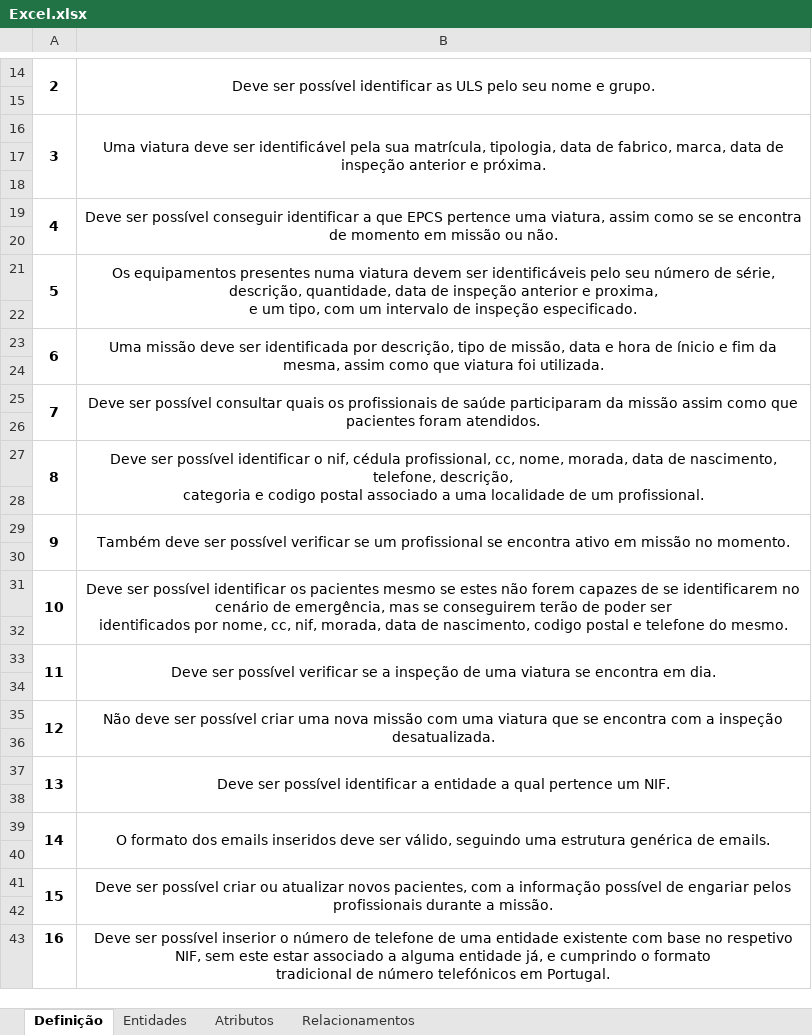
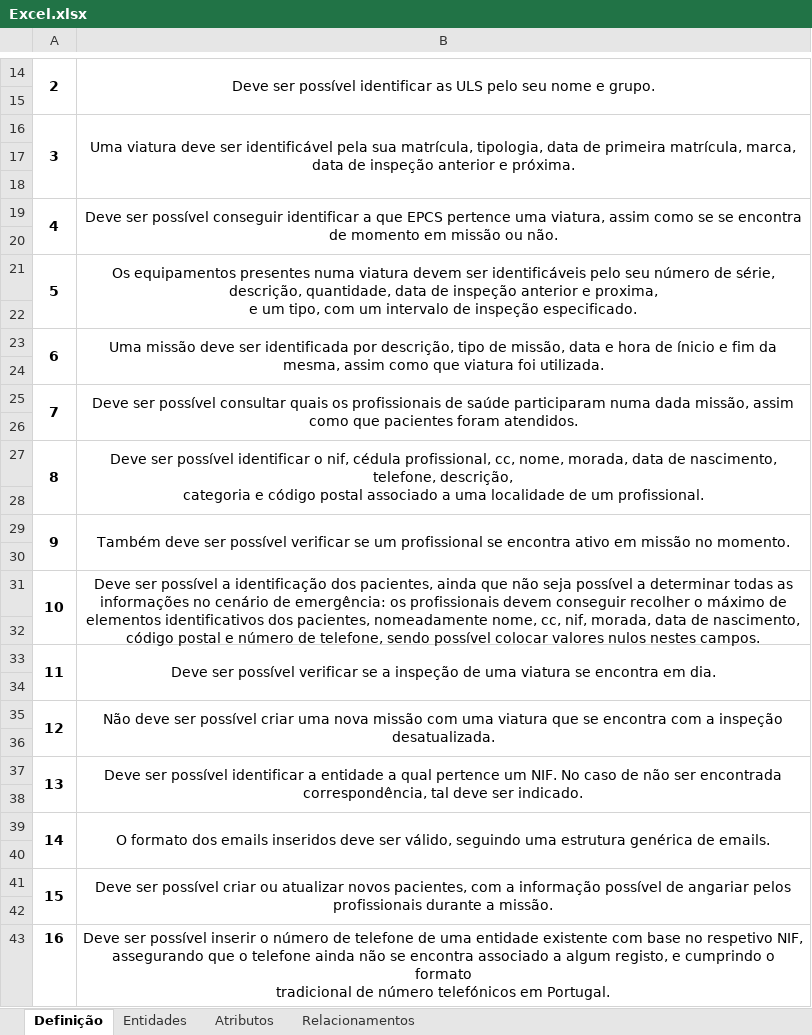
Before and after one commit to zecar1m/tpbasesdados, an Excel workbook: Excel.xlsx, sheet Definição, drawn as a sheet; only a part is shown, gaps mark what is left out; values as stored, in another font and other column widths than the file's, no borders; ↵ is a line break in a cell; the diff names each change by its address in the sheet, - before the commit and + after, or states it on an @@ line.

Commit message:
requisito 3, data de fabrico -> data de primeira matrícula  (linguagem legal) requisito 7, "participaram da missão" -> "participaram numa dada missão" requisito 8, "codigo" -> "código" requisito 10, "codigo" -> "código" requisito 13, adicionado "No caso de não ser encontrada correspondência, tal deve ser indicado." requisito 15, "engariar" -> "angariar" requisito 16, "inserior" -> "inserir" requisito 16, "sem este estar associado a alguma entidade já" -> "assegurando que o telefone ainda não se encontra associado a algum registo"
rewording do requisito 10

diagramaER:
-viatura/data_inspecao_proxima para atributo derivado (depende de data matricula e data inspeção anterior)
-similar para o equipamento

"assistencia" -> "assistência" tanto nos relacionamentos do excel como no ER

```diff
--- a/Excel.xlsx (sheet Definição)
+++ b/Excel.xlsx (sheet Definição)
-B16: …data de fabrico, marca, data…
+B16: …data de primeira matrícula, marca, data…
-B25: …saúde participaram da missão assim como…
+B25: …saúde participaram numa dada missão, assim como…
-B27: …categoria e codigo postal associado…
+B27: …categoria e código postal associado…
-B31: …ser possível identificar os pacientes mesmo se estes não forem capazes de se identificarem no cenário de emergência, mas se conseguirem terão de poder ser ↵ identificados por nome, cc, nif, morada, data de nascimento, codigo postal e telefone do mesmo.
+B31: …ser possível a identificação dos pacientes, ainda que não seja possível a determinar todas as informações no cenário de emergência: os profissionais devem conseguir recolher o máximo de elementos identificativos dos pacientes, nomeadamente nome, cc, nif, morada, data de nascimento, código postal e número de telefone, sendo possível colocar valores nulos nestes campos.
-B37: …um NIF.
+B37: …um NIF. No caso de não ser encontrada correspondência, tal deve ser indicado.
-B41: …possível de engariar pelos profissionais…
+B41: …possível de angariar pelos profissionais…
-B43: …ser possível inserior o número de telefone de uma entidade existente com base no respetivo NIF, sem este estar associado a alguma entidade já, e cumprindo…
+B43: …ser possível inserir o número de telefone de uma entidade existente com base no respetivo NIF, assegurando que o telefone ainda não se encontra associado a algum registo, e cumprindo…
```
Also changed, not shown: sheet Entidades, sheet Relacionamentos, 1 other file.
